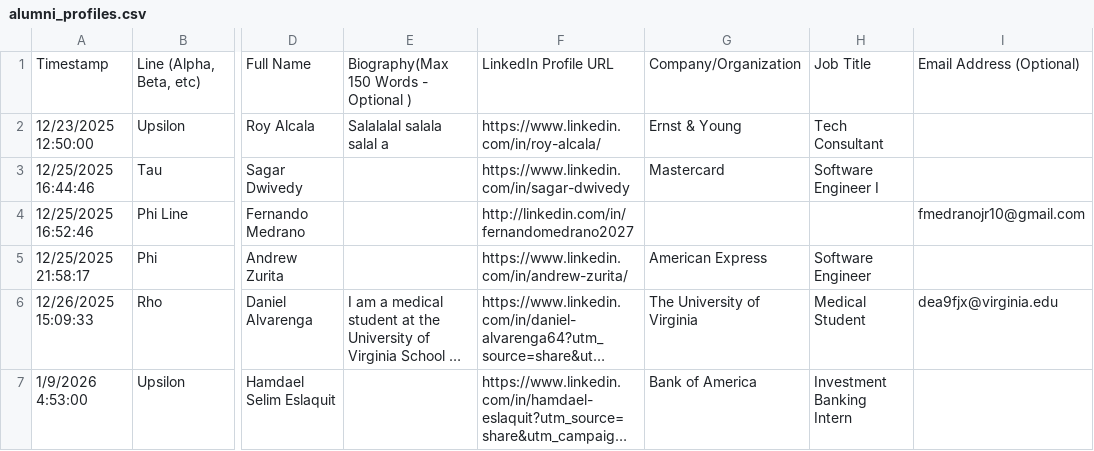
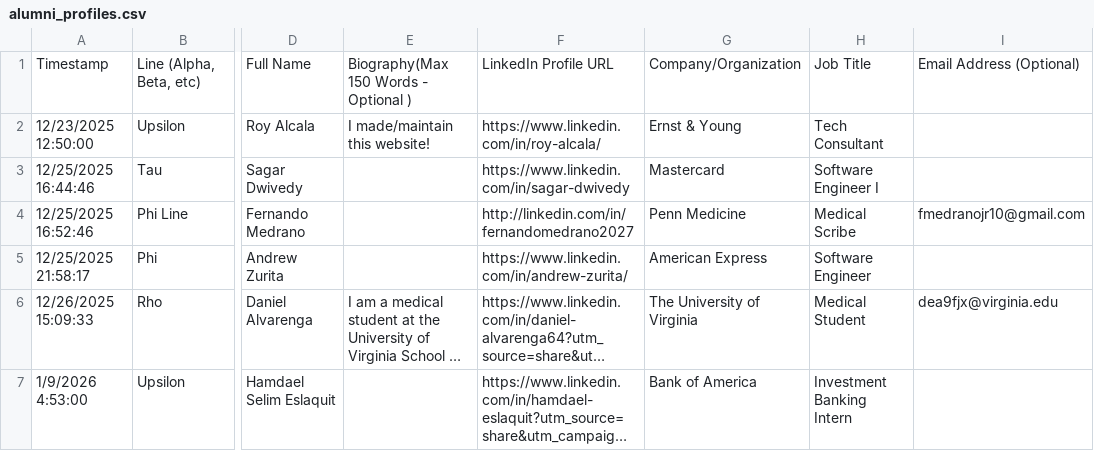
Before and after one commit to royalcala05/lul-ae, a CSV file: server/data/alumni_profiles.csv, drawn as a sheet; only a part is shown, gaps mark what is left out; long unchanged cells end in …; the diff covers the shown part only; the diff names each change by its address in the sheet, - before the commit and + after, or states it on an @@ line.

Commit message:
cesar,fern udpates

```diff
--- a/server/data/alumni_profiles.csv
+++ b/server/data/alumni_profiles.csv
-E2: Salalalal salala salal a
+E2: I made/maintain this website!
-G4: (empty)
+G4: Penn Medicine
-H4: (empty)
+H4: Medical Scribe
```
Also changed, not shown: 3 edited cells elsewhere in this file.
